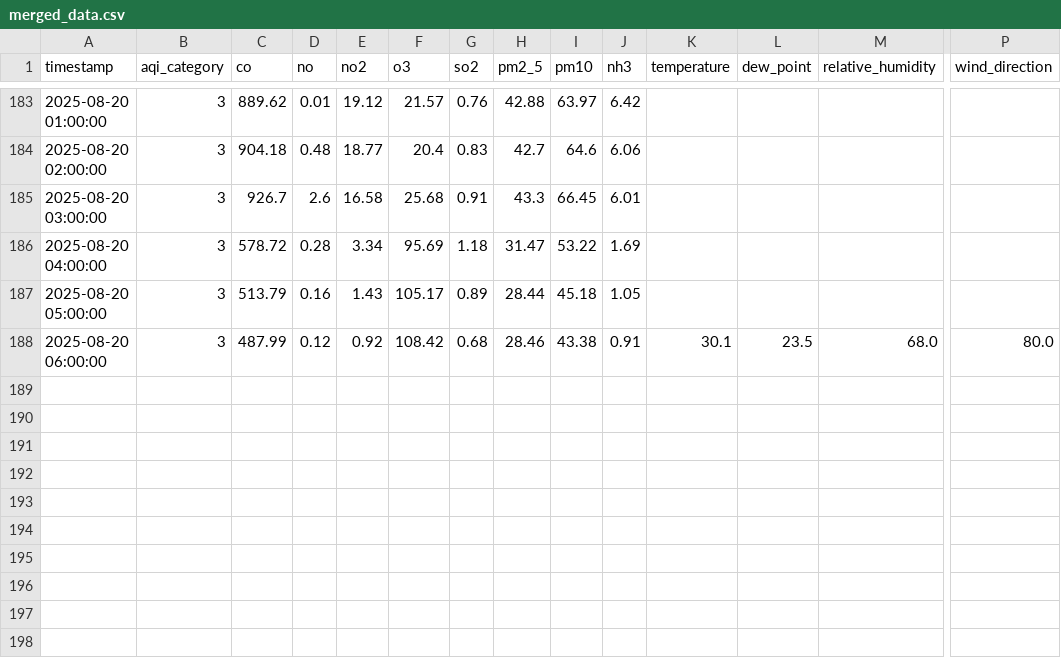
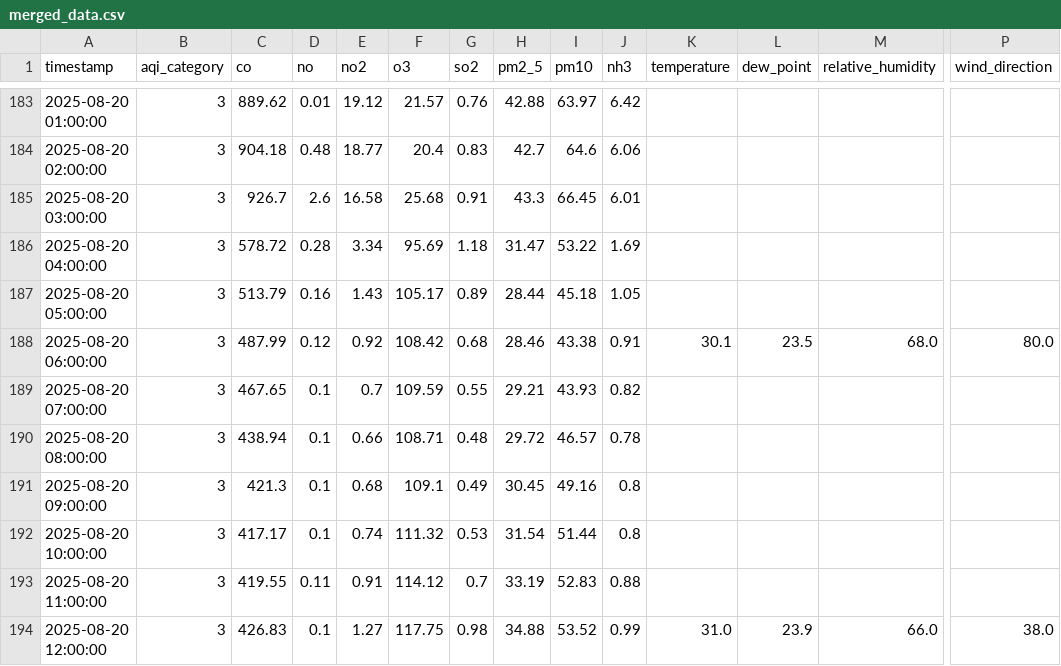
Before and after one commit to adeelkh21/peshawar-aqi, a CSV file: data_repositories/processed/merged_data.csv, drawn as a sheet; only a part is shown, gaps mark what is left out; rows hold the shown columns only; the diff names each change by its address in the sheet, - before the commit and + after, or states it on an @@ line.

```diff
--- a/data_repositories/processed/merged_data.csv
+++ b/data_repositories/processed/merged_data.csv
+row 189: 2025-08-20 07:00:00 | 3 | 467.65 | 0.1 | 0.7 | 109.59 | 0.55 | 29.21 | 43.93 | 0.82
+row 190: 2025-08-20 08:00:00 | 3 | 438.94 | 0.1 | 0.66 | 108.71 | 0.48 | 29.72 | 46.57 | 0.78
+row 191: 2025-08-20 09:00:00 | 3 | 421.3 | 0.1 | 0.68 | 109.1 | 0.49 | 30.45 | 49.16 | 0.8
+row 192: 2025-08-20 10:00:00 | 3 | 417.17 | 0.1 | 0.74 | 111.32 | 0.53 | 31.54 | 51.44 | 0.8
+row 193: 2025-08-20 11:00:00 | 3 | 419.55 | 0.11 | 0.91 | 114.12 | 0.7 | 33.19 | 52.83 | 0.88
+row 194: 2025-08-20 12:00:00 | 3 | 426.83 | 0.1 | 1.27 | 117.75 | 0.98 | 34.88 | 53.52 | 0.99 | 31.0 | 23.9 | 66.0 | 38.0
```
Also changed, not shown: data_repositories/raw/pollution_data.csv, data_repositories/raw/weather_data.csv, 8 other files.
